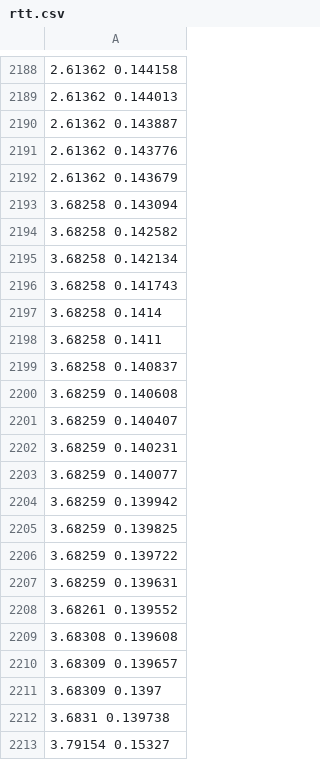
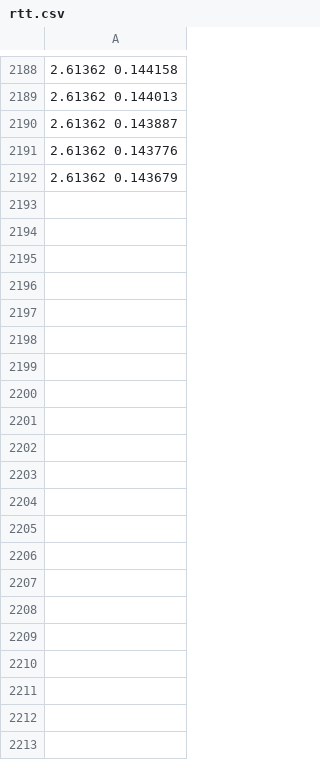
Before and after one commit to yyq15280/NS3_YYQ, a CSV file: result/rtt.csv, drawn as a sheet; only a part is shown, gaps mark what is left out; the diff names each change by its address in the sheet, - before the commit and + after, or states it on an @@ line.

```diff
--- a/result/rtt.csv
+++ b/result/rtt.csv
-row 2193: 3.68258 0.143094
-row 2194: 3.68258 0.142582
-row 2195: 3.68258 0.142134
-row 2196: 3.68258 0.141743
-row 2197: 3.68258 0.1414
-row 2198: 3.68258 0.1411
-row 2199: 3.68258 0.140837
-row 2200: 3.68259 0.140608
-row 2201: 3.68259 0.140407
-row 2202: 3.68259 0.140231
-row 2203: 3.68259 0.140077
-row 2204: 3.68259 0.139942
-row 2205: 3.68259 0.139825
-row 2206: 3.68259 0.139722
-row 2207: 3.68259 0.139631
-row 2208: 3.68261 0.139552
-row 2209: 3.68308 0.139608
-row 2210: 3.68309 0.139657
-row 2211: 3.68309 0.1397
-row 2212: 3.6831 0.139738
-row 2213: 3.79154 0.15327
```
Also changed, not shown: result/prertt.csv, result/thput.csv, 1 other file.
